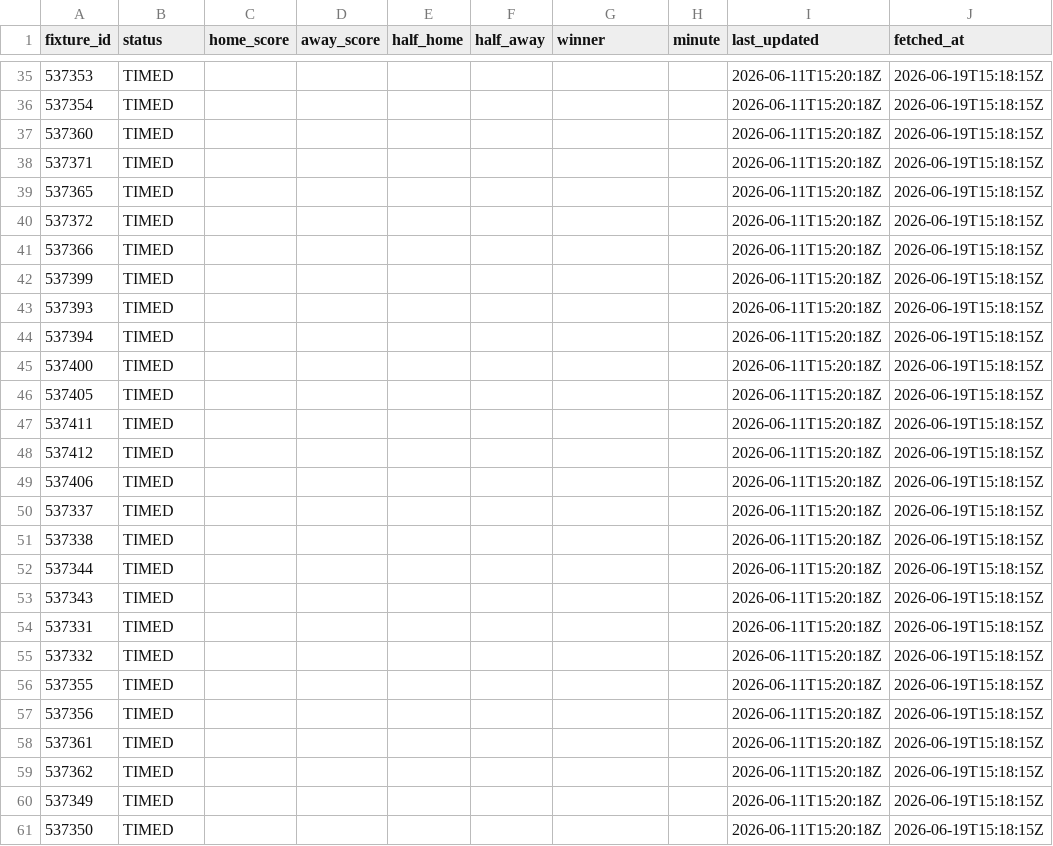
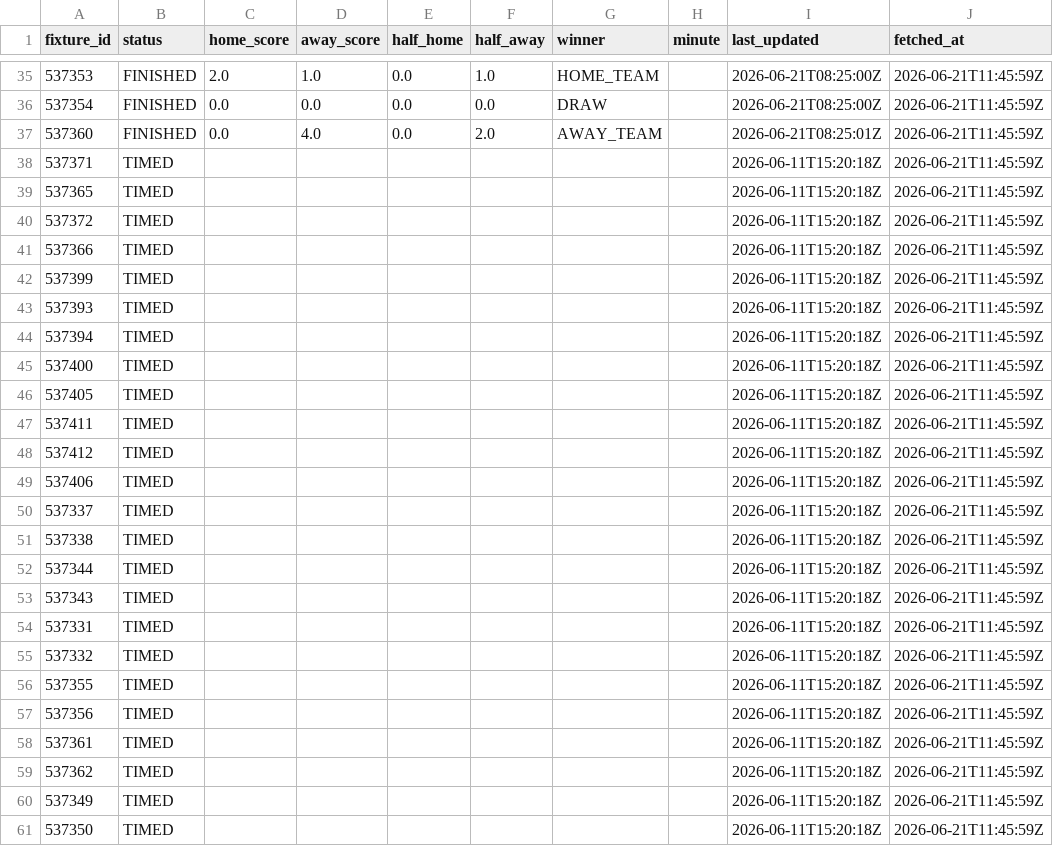
Before and after one commit to ahmedamrb/FIFA_WC2026_Predictor, a CSV file: data/processed/wc2026_results.csv, drawn as a sheet; only a part is shown, gaps mark what is left out; the diff covers the shown part only.

```diff
--- a/data/processed/wc2026_results.csv
+++ b/data/processed/wc2026_results.csv
@@ -35,27 +35,27 @@ fixture_id,status,home_score,away_score,half_home,half_away,winner,minute,last_u
-537353,TIMED,,,,,,,2026-06-11T15:20:18Z,2026-06-19T15:18:15Z
-537354,TIMED,,,,,,,2026-06-11T15:20:18Z,2026-06-19T15:18:15Z
-537360,TIMED,,,,,,,2026-06-11T15:20:18Z,2026-06-19T15:18:15Z
-537371,TIMED,,,,,,,2026-06-11T15:20:18Z,2026-06-19T15:18:15Z
-537365,TIMED,,,,,,,2026-06-11T15:20:18Z,2026-06-19T15:18:15Z
-537372,TIMED,,,,,,,2026-06-11T15:20:18Z,2026-06-19T15:18:15Z
-537366,TIMED,,,,,,,2026-06-11T15:20:18Z,2026-06-19T15:18:15Z
-537399,TIMED,,,,,,,2026-06-11T15:20:18Z,2026-06-19T15:18:15Z
-537393,TIMED,,,,,,,2026-06-11T15:20:18Z,2026-06-19T15:18:15Z
-537394,TIMED,,,,,,,2026-06-11T15:20:18Z,2026-06-19T15:18:15Z
-537400,TIMED,,,,,,,2026-06-11T15:20:18Z,2026-06-19T15:18:15Z
-537405,TIMED,,,,,,,2026-06-11T15:20:18Z,2026-06-19T15:18:15Z
-537411,TIMED,,,,,,,2026-06-11T15:20:18Z,2026-06-19T15:18:15Z
-537412,TIMED,,,,,,,2026-06-11T15:20:18Z,2026-06-19T15:18:15Z
-537406,TIMED,,,,,,,2026-06-11T15:20:18Z,2026-06-19T15:18:15Z
-537337,TIMED,,,,,,,2026-06-11T15:20:18Z,2026-06-19T15:18:15Z
-537338,TIMED,,,,,,,2026-06-11T15:20:18Z,2026-06-19T15:18:15Z
-537344,TIMED,,,,,,,2026-06-11T15:20:18Z,2026-06-19T15:18:15Z
-537343,TIMED,,,,,,,2026-06-11T15:20:18Z,2026-06-19T15:18:15Z
-537331,TIMED,,,,,,,2026-06-11T15:20:18Z,2026-06-19T15:18:15Z
-537332,TIMED,,,,,,,2026-06-11T15:20:18Z,2026-06-19T15:18:15Z
-537355,TIMED,,,,,,,2026-06-11T15:20:18Z,2026-06-19T15:18:15Z
-537356,TIMED,,,,,,,2026-06-11T15:20:18Z,2026-06-19T15:18:15Z
-537361,TIMED,,,,,,,2026-06-11T15:20:18Z,2026-06-19T15:18:15Z
-537362,TIMED,,,,,,,2026-06-11T15:20:18Z,2026-06-19T15:18:15Z
-537349,TIMED,,,,,,,2026-06-11T15:20:18Z,2026-06-19T15:18:15Z
-537350,TIMED,,,,,,,2026-06-11T15:20:18Z,2026-06-19T15:18:15Z
+537353,FINISHED,2.0,1.0,0.0,1.0,HOME_TEAM,,2026-06-21T08:25:00Z,2026-06-21T11:45:59Z
+537354,FINISHED,0.0,0.0,0.0,0.0,DRAW,,2026-06-21T08:25:00Z,2026-06-21T11:45:59Z
+537360,FINISHED,0.0,4.0,0.0,2.0,AWAY_TEAM,,2026-06-21T08:25:01Z,2026-06-21T11:45:59Z
+537371,TIMED,,,,,,,2026-06-11T15:20:18Z,2026-06-21T11:45:59Z
+537365,TIMED,,,,,,,2026-06-11T15:20:18Z,2026-06-21T11:45:59Z
+537372,TIMED,,,,,,,2026-06-11T15:20:18Z,2026-06-21T11:45:59Z
+537366,TIMED,,,,,,,2026-06-11T15:20:18Z,2026-06-21T11:45:59Z
+537399,TIMED,,,,,,,2026-06-11T15:20:18Z,2026-06-21T11:45:59Z
+537393,TIMED,,,,,,,2026-06-11T15:20:18Z,2026-06-21T11:45:59Z
+537394,TIMED,,,,,,,2026-06-11T15:20:18Z,2026-06-21T11:45:59Z
+537400,TIMED,,,,,,,2026-06-11T15:20:18Z,2026-06-21T11:45:59Z
+537405,TIMED,,,,,,,2026-06-11T15:20:18Z,2026-06-21T11:45:59Z
+537411,TIMED,,,,,,,2026-06-11T15:20:18Z,2026-06-21T11:45:59Z
+537412,TIMED,,,,,,,2026-06-11T15:20:18Z,2026-06-21T11:45:59Z
+537406,TIMED,,,,,,,2026-06-11T15:20:18Z,2026-06-21T11:45:59Z
+537337,TIMED,,,,,,,2026-06-11T15:20:18Z,2026-06-21T11:45:59Z
+537338,TIMED,,,,,,,2026-06-11T15:20:18Z,2026-06-21T11:45:59Z
+537344,TIMED,,,,,,,2026-06-11T15:20:18Z,2026-06-21T11:45:59Z
+537343,TIMED,,,,,,,2026-06-11T15:20:18Z,2026-06-21T11:45:59Z
+537331,TIMED,,,,,,,2026-06-11T15:20:18Z,2026-06-21T11:45:59Z
+537332,TIMED,,,,,,,2026-06-11T15:20:18Z,2026-06-21T11:45:59Z
+537355,TIMED,,,,,,,2026-06-11T15:20:18Z,2026-06-21T11:45:59Z
+537356,TIMED,,,,,,,2026-06-11T15:20:18Z,2026-06-21T11:45:59Z
+537361,TIMED,,,,,,,2026-06-11T15:20:18Z,2026-06-21T11:45:59Z
+537362,TIMED,,,,,,,2026-06-11T15:20:18Z,2026-06-21T11:45:59Z
+537349,TIMED,,,,,,,2026-06-11T15:20:18Z,2026-06-21T11:45:59Z
+537350,TIMED,,,,,,,2026-06-11T15:20:18Z,2026-06-21T11:45:59Z
```
Also changed, not shown: 112 edited cells elsewhere in this file.
